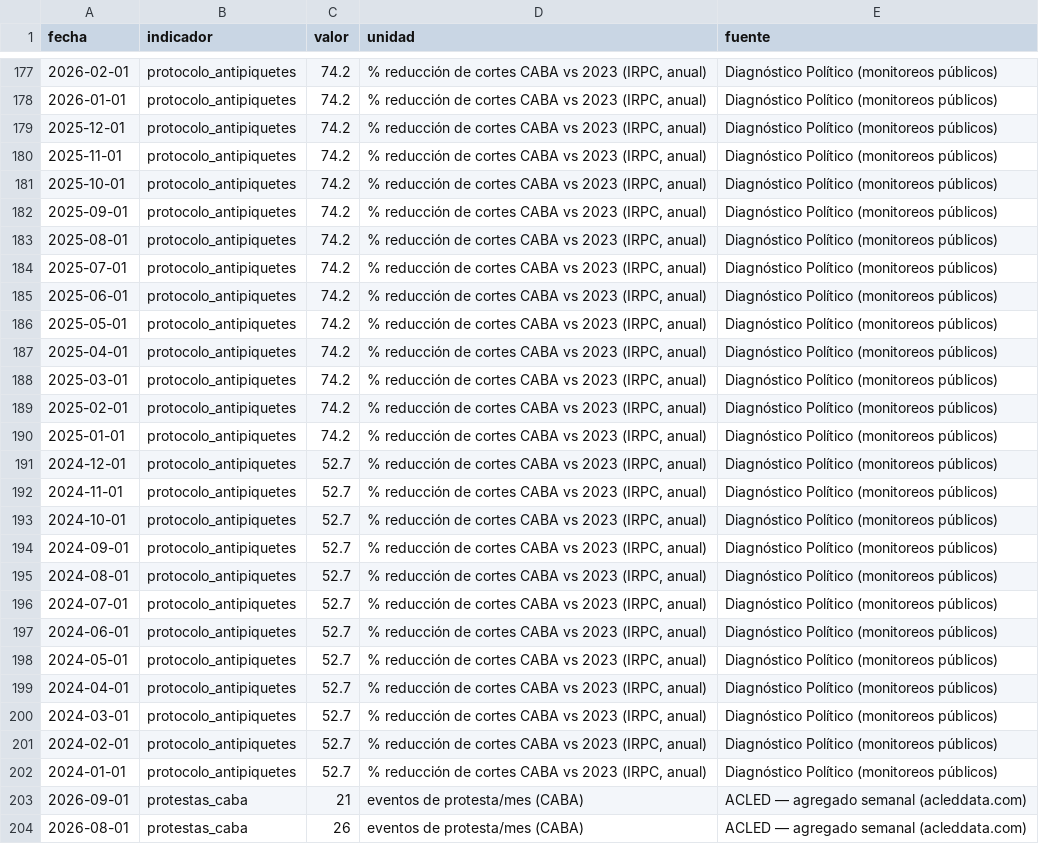
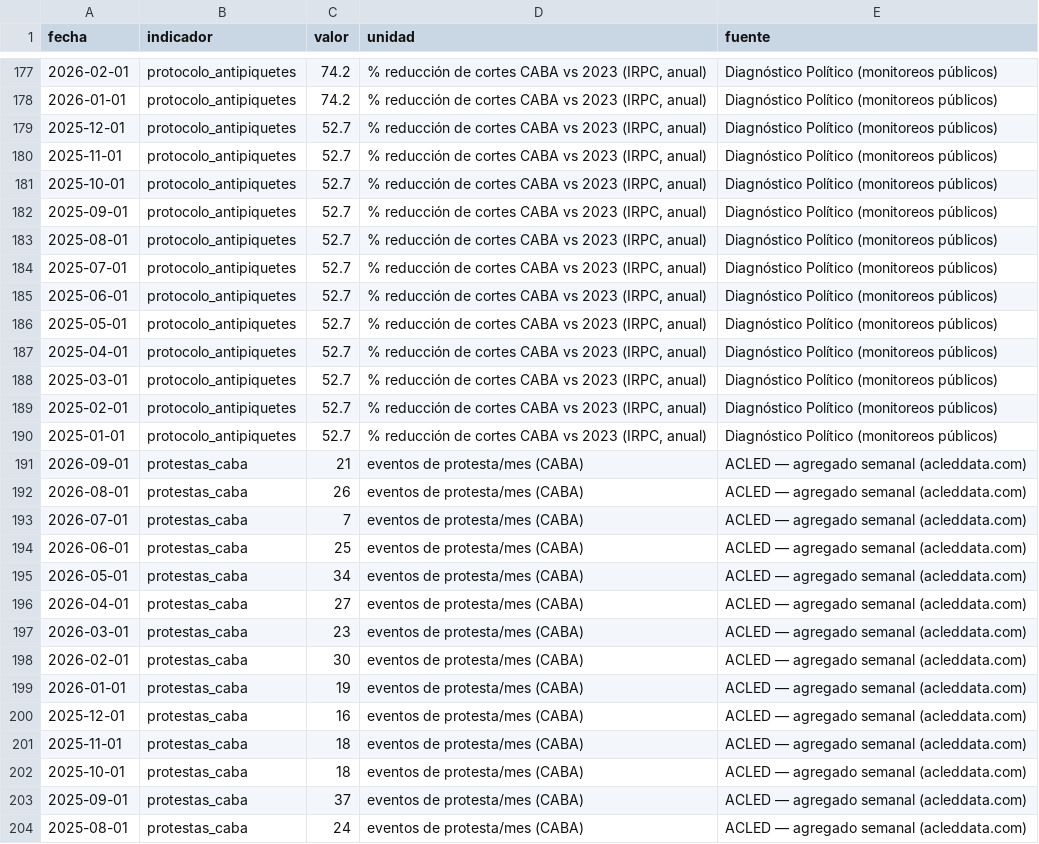
Before and after one commit to Juanpintoselso33/cigob-informe-coyuntura, a CSV file: projects/informe_coyuntura/output/series/gestion.csv, drawn as a sheet; only a part is shown, gaps mark what is left out; the shorter side is filled out with more unchanged rows.

```diff
--- a/projects/informe_coyuntura/output/series/gestion.csv
+++ b/projects/informe_coyuntura/output/series/gestion.csv
@@ -178,26 +178,14 @@ fecha,indicador,valor,unidad,fuente
 2026-01-01,protocolo_antipiquetes,74.2,"% reducción de cortes CABA vs 2023 (IRPC, anual)",Diagnóstico Político (monitoreos públicos)
-2025-12-01,protocolo_antipiquetes,74.2,"% reducción de cortes CABA vs 2023 (IRPC, anual)",Diagnóstico Político (monitoreos públicos)
-2025-11-01,protocolo_antipiquetes,74.2,"% reducción de cortes CABA vs 2023 (IRPC, anual)",Diagnóstico Político (monitoreos públicos)
-2025-10-01,protocolo_antipiquetes,74.2,"% reducción de cortes CABA vs 2023 (IRPC, anual)",Diagnóstico Político (monitoreos públicos)
-2025-09-01,protocolo_antipiquetes,74.2,"% reducción de cortes CABA vs 2023 (IRPC, anual)",Diagnóstico Político (monitoreos públicos)
-2025-08-01,protocolo_antipiquetes,74.2,"% reducción de cortes CABA vs 2023 (IRPC, anual)",Diagnóstico Político (monitoreos públicos)
-2025-07-01,protocolo_antipiquetes,74.2,"% reducción de cortes CABA vs 2023 (IRPC, anual)",Diagnóstico Político (monitoreos públicos)
-2025-06-01,protocolo_antipiquetes,74.2,"% reducción de cortes CABA vs 2023 (IRPC, anual)",Diagnóstico Político (monitoreos públicos)
-2025-05-01,protocolo_antipiquetes,74.2,"% reducción de cortes CABA vs 2023 (IRPC, anual)",Diagnóstico Político (monitoreos públicos)
-2025-04-01,protocolo_antipiquetes,74.2,"% reducción de cortes CABA vs 2023 (IRPC, anual)",Diagnóstico Político (monitoreos públicos)
-2025-03-01,protocolo_antipiquetes,74.2,"% reducción de cortes CABA vs 2023 (IRPC, anual)",Diagnóstico Político (monitoreos públicos)
-2025-02-01,protocolo_antipiquetes,74.2,"% reducción de cortes CABA vs 2023 (IRPC, anual)",Diagnóstico Político (monitoreos públicos)
-2025-01-01,protocolo_antipiquetes,74.2,"% reducción de cortes CABA vs 2023 (IRPC, anual)",Diagnóstico Político (monitoreos públicos)
-2024-12-01,protocolo_antipiquetes,52.7,"% reducción de cortes CABA vs 2023 (IRPC, anual)",Diagnóstico Político (monitoreos públicos)
-2024-11-01,protocolo_antipiquetes,52.7,"% reducción de cortes CABA vs 2023 (IRPC, anual)",Diagnóstico Político (monitoreos públicos)
-2024-10-01,protocolo_antipiquetes,52.7,"% reducción de cortes CABA vs 2023 (IRPC, anual)",Diagnóstico Político (monitoreos públicos)
-2024-09-01,protocolo_antipiquetes,52.7,"% reducción de cortes CABA vs 2023 (IRPC, anual)",Diagnóstico Político (monitoreos públicos)
-2024-08-01,protocolo_antipiquetes,52.7,"% reducción de cortes CABA vs 2023 (IRPC, anual)",Diagnóstico Político (monitoreos públicos)
-2024-07-01,protocolo_antipiquetes,52.7,"% reducción de cortes CABA vs 2023 (IRPC, anual)",Diagnóstico Político (monitoreos públicos)
-2024-06-01,protocolo_antipiquetes,52.7,"% reducción de cortes CABA vs 2023 (IRPC, anual)",Diagnóstico Político (monitoreos públicos)
-2024-05-01,protocolo_antipiquetes,52.7,"% reducción de cortes CABA vs 2023 (IRPC, anual)",Diagnóstico Político (monitoreos públicos)
-2024-04-01,protocolo_antipiquetes,52.7,"% reducción de cortes CABA vs 2023 (IRPC, anual)",Diagnóstico Político (monitoreos públicos)
-2024-03-01,protocolo_antipiquetes,52.7,"% reducción de cortes CABA vs 2023 (IRPC, anual)",Diagnóstico Político (monitoreos públicos)
-2024-02-01,protocolo_antipiquetes,52.7,"% reducción de cortes CABA vs 2023 (IRPC, anual)",Diagnóstico Político (monitoreos públicos)
-2024-01-01,protocolo_antipiquetes,52.7,"% reducción de cortes CABA vs 2023 (IRPC, anual)",Diagnóstico Político (monitoreos públicos)
+2025-12-01,protocolo_antipiquetes,52.7,"% reducción de cortes CABA vs 2023 (IRPC, anual)",Diagnóstico Político (monitoreos públicos)
+2025-11-01,protocolo_antipiquetes,52.7,"% reducción de cortes CABA vs 2023 (IRPC, anual)",Diagnóstico Político (monitoreos públicos)
+2025-10-01,protocolo_antipiquetes,52.7,"% reducción de cortes CABA vs 2023 (IRPC, anual)",Diagnóstico Político (monitoreos públicos)
+2025-09-01,protocolo_antipiquetes,52.7,"% reducción de cortes CABA vs 2023 (IRPC, anual)",Diagnóstico Político (monitoreos públicos)
+2025-08-01,protocolo_antipiquetes,52.7,"% reducción de cortes CABA vs 2023 (IRPC, anual)",Diagnóstico Político (monitoreos públicos)
+2025-07-01,protocolo_antipiquetes,52.7,"% reducción de cortes CABA vs 2023 (IRPC, anual)",Diagnóstico Político (monitoreos públicos)
+2025-06-01,protocolo_antipiquetes,52.7,"% reducción de cortes CABA vs 2023 (IRPC, anual)",Diagnóstico Político (monitoreos públicos)
+2025-05-01,protocolo_antipiquetes,52.7,"% reducción de cortes CABA vs 2023 (IRPC, anual)",Diagnóstico Político (monitoreos públicos)
+2025-04-01,protocolo_antipiquetes,52.7,"% reducción de cortes CABA vs 2023 (IRPC, anual)",Diagnóstico Político (monitoreos públicos)
+2025-03-01,protocolo_antipiquetes,52.7,"% reducción de cortes CABA vs 2023 (IRPC, anual)",Diagnóstico Político (monitoreos públicos)
+2025-02-01,protocolo_antipiquetes,52.7,"% reducción de cortes CABA vs 2023 (IRPC, anual)",Diagnóstico Político (monitoreos públicos)
+2025-01-01,protocolo_antipiquetes,52.7,"% reducción de cortes CABA vs 2023 (IRPC, anual)",Diagnóstico Político (monitoreos públicos)
 2026-09-01,protestas_caba,21,eventos de protesta/mes (CABA),ACLED — agregado semanal (acleddata.com)
```
Also changed, not shown: projects/informe_coyuntura/output/series/vida_cotidiana.csv, 32 other files.
